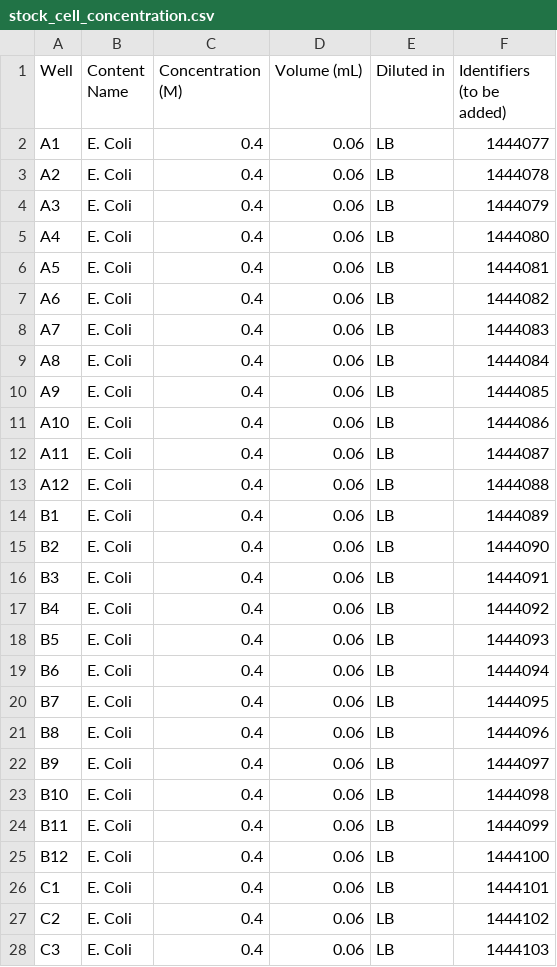
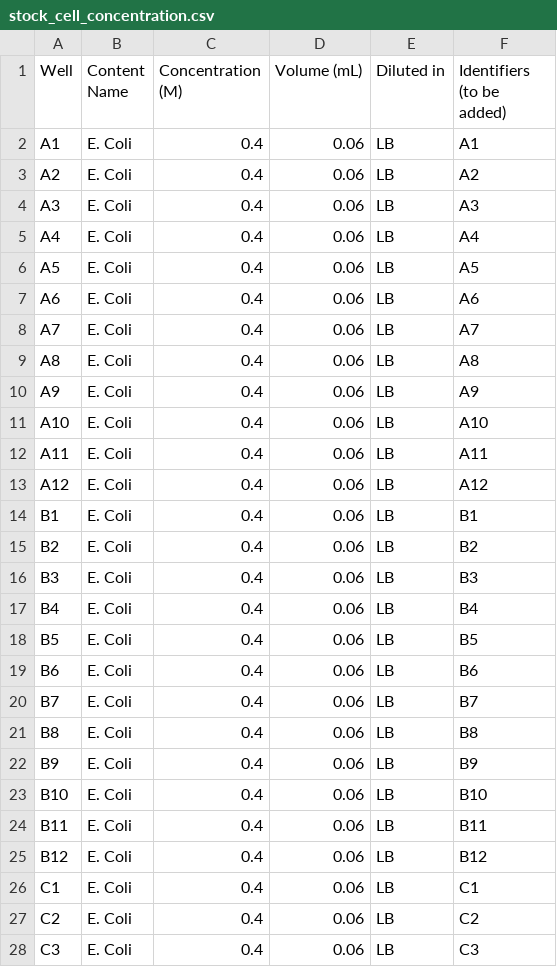
Before and after one commit to nidhi112000/SDL, a CSV file: multi_growth_app/active_runs/stock_plate_information/stock_cell_concentration.csv, drawn as a sheet; only a part is shown; the diff covers the shown part only.

```diff
--- a/multi_growth_app/active_runs/stock_plate_information/stock_cell_concentration.csv
+++ b/multi_growth_app/active_runs/stock_plate_information/stock_cell_concentration.csv
@@ -1,28 +1,28 @@
 Well,Content Name,Concentration (M),Volume (mL),Diluted in,Identifiers (to be added)
-A1,E. Coli,0.4,0.06,LB,1444077
-A2,E. Coli,0.4,0.06,LB,1444078
-A3,E. Coli,0.4,0.06,LB,1444079
-A4,E. Coli,0.4,0.06,LB,1444080
-A5,E. Coli,0.4,0.06,LB,1444081
-A6,E. Coli,0.4,0.06,LB,1444082
-A7,E. Coli,0.4,0.06,LB,1444083
-A8,E. Coli,0.4,0.06,LB,1444084
-A9,E. Coli,0.4,0.06,LB,1444085
-A10,E. Coli,0.4,0.06,LB,1444086
-A11,E. Coli,0.4,0.06,LB,1444087
-A12,E. Coli,0.4,0.06,LB,1444088
-B1,E. Coli,0.4,0.06,LB,1444089
-B2,E. Coli,0.4,0.06,LB,1444090
-B3,E. Coli,0.4,0.06,LB,1444091
-B4,E. Coli,0.4,0.06,LB,1444092
-B5,E. Coli,0.4,0.06,LB,1444093
-B6,E. Coli,0.4,0.06,LB,1444094
-B7,E. Coli,0.4,0.06,LB,1444095
-B8,E. Coli,0.4,0.06,LB,1444096
-B9,E. Coli,0.4,0.06,LB,1444097
-B10,E. Coli,0.4,0.06,LB,1444098
-B11,E. Coli,0.4,0.06,LB,1444099
-B12,E. Coli,0.4,0.06,LB,1444100
-C1,E. Coli,0.4,0.06,LB,1444101
-C2,E. Coli,0.4,0.06,LB,1444102
-C3,E. Coli,0.4,0.06,LB,1444103
+A1,E. Coli,0.4,0.06,LB,A1
+A2,E. Coli,0.4,0.06,LB,A2
+A3,E. Coli,0.4,0.06,LB,A3
+A4,E. Coli,0.4,0.06,LB,A4
+A5,E. Coli,0.4,0.06,LB,A5
+A6,E. Coli,0.4,0.06,LB,A6
+A7,E. Coli,0.4,0.06,LB,A7
+A8,E. Coli,0.4,0.06,LB,A8
+A9,E. Coli,0.4,0.06,LB,A9
+A10,E. Coli,0.4,0.06,LB,A10
+A11,E. Coli,0.4,0.06,LB,A11
+A12,E. Coli,0.4,0.06,LB,A12
+B1,E. Coli,0.4,0.06,LB,B1
+B2,E. Coli,0.4,0.06,LB,B2
+B3,E. Coli,0.4,0.06,LB,B3
+B4,E. Coli,0.4,0.06,LB,B4
+B5,E. Coli,0.4,0.06,LB,B5
+B6,E. Coli,0.4,0.06,LB,B6
+B7,E. Coli,0.4,0.06,LB,B7
+B8,E. Coli,0.4,0.06,LB,B8
+B9,E. Coli,0.4,0.06,LB,B9
+B10,E. Coli,0.4,0.06,LB,B10
+B11,E. Coli,0.4,0.06,LB,B11
+B12,E. Coli,0.4,0.06,LB,B12
+C1,E. Coli,0.4,0.06,LB,C1
+C2,E. Coli,0.4,0.06,LB,C2
+C3,E. Coli,0.4,0.06,LB,C3
```
Also changed, not shown: 69 edited cells elsewhere in this file, 6 other files.
